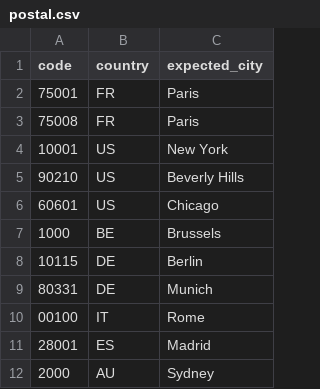
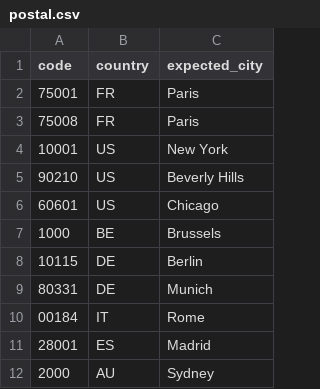
Before and after one commit to brightertiger/thereabouts, a CSV file: examples/data/postal.csv, drawn as a sheet.

```diff
--- a/examples/data/postal.csv
+++ b/examples/data/postal.csv
@@ -9,3 +9,3 @@ code,country,expected_city
 80331,DE,Munich
-00100,IT,Rome
+00184,IT,Rome
 28001,ES,Madrid
```
Also changed, not shown: examples/data/ip.csv, examples/data/locode.csv, 4 other files.
